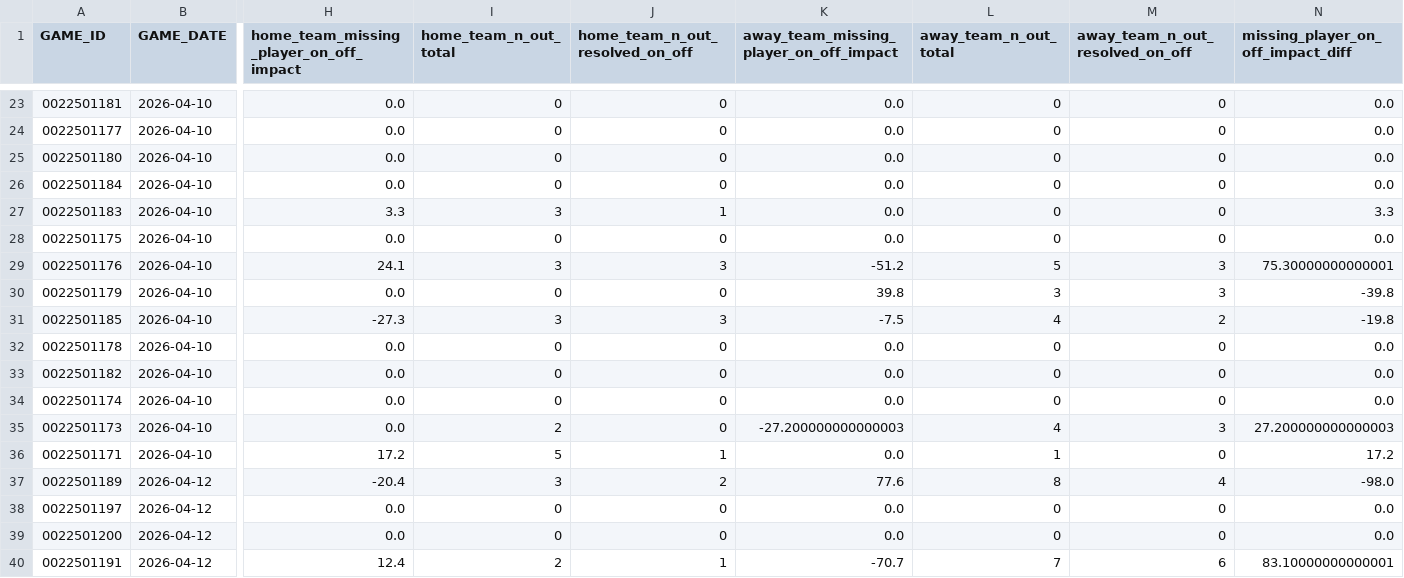
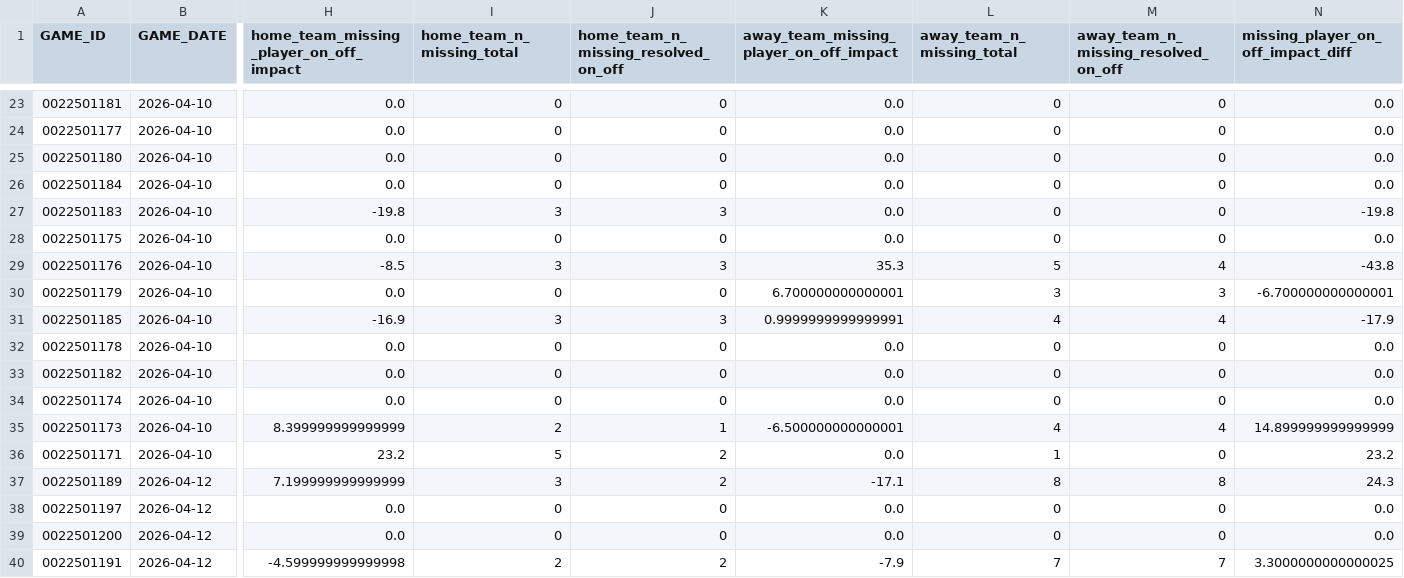
Before and after one commit to omerk1/nba-score-prediction, a CSV file: outputs/on_off_splits_results.csv, drawn as a sheet; only a part is shown, gaps mark what is left out; the diff covers the shown part only; the diff names each change by its address in the sheet, - before the commit and + after, or states it on an @@ line.

Commit message:
feat(on-off-splits): extend backfill to full training window, add CV, weight Doubtful players
Extends the checkpoint backfill (overall/home/away, no vs_opponent) to the
five remaining training seasons (2018-19 through 2022-23), closing the last
coverage gap -- the model's full 8-season training/val/test window now has
complete checkpoint coverage. Re-ran the baseline/treatment MAE comparison at
this coverage level: same small, mixed pattern as every prior round.

Adds an expanding-window CV (5 folds) to check whether the single-split result
was representative. Surfaces a real structural finding: injury_features.sqlite
has zero rows before the injury-report-PDF era starts (2021-10-19), so any
fold whose training window ends earlier has a constant (always-zero) feature
throughout training -- CatBoost never learns to split on it, so baseline and
treatment come out byte-identical. The two earliest folds are excluded from
the comparison as structurally uninformative; the 3 valid folds show
consistent val-side improvement (diff_mae, brier) but still-mixed test-side
and total_mae results.

Also partial-weights Doubtful players (injury_features.doubtful_weight, 0.8)
instead of excluding them entirely, mirroring formula_scorer.compute_team_
deficit's existing convention for the unrelated team-deficit feature.
Questionable/Day-To-Day remain excluded. Renames _n_out_total/
_n_out_resolved_on_off to _n_missing_total/_n_missing_resolved_on_off since
they now count Out+Doubtful together. Effect is near-flat (Doubtful rows are
rare relative to Out), as expected -- a consistency fix, not a lever.

Documented in docs/on_off_splits_log.md section 8. on_off_splits.enabled
stays false -- still not a clean, decisive result.

```diff
--- a/outputs/on_off_splits_results.csv
+++ b/outputs/on_off_splits_results.csv
-I1: home_team_n_out_total
+I1: home_team_n_missing_total
-J1: home_team_n_out_resolved_on_off
+J1: home_team_n_missing_resolved_on_off
-L1: away_team_n_out_total
+L1: away_team_n_missing_total
-M1: away_team_n_out_resolved_on_off
+M1: away_team_n_missing_resolved_on_off
-H27: 3.3
+H27: -19.8
-J27: 1
+J27: 3
-N27: 3.3
+N27: -19.8
-H29: 24.1
+H29: -8.5
-K29: -51.2
+K29: 35.3
-M29: 3
+M29: 4
-N29: 75.30000000000001
+N29: -43.8
-K30: 39.8
+K30: 6.700000000000001
-N30: -39.8
+N30: -6.700000000000001
-H31: -27.3
+H31: -16.9
-K31: -7.5
+K31: 0.9999999999999991
-M31: 2
+M31: 4
-N31: -19.8
+N31: -17.9
-H35: 0.0
+H35: 8.399999999999999
-J35: 0
+J35: 1
-K35: -27.200000000000003
+K35: -6.500000000000001
-M35: 3
+M35: 4
-N35: 27.200000000000003
+N35: 14.899999999999999
-H36: 17.2
+H36: 23.2
-J36: 1
+J36: 2
-N36: 17.2
+N36: 23.2
-H37: -20.4
+H37: 7.199999999999999
-K37: 77.6
+K37: -17.1
-M37: 4
+M37: 8
-N37: -98.0
+N37: 24.3
-H40: 12.4
+H40: -4.599999999999998
-J40: 1
+J40: 2
-K40: -70.7
+K40: -7.9
-M40: 6
+M40: 7
-N40: 83.10000000000001
+N40: 3.3000000000000025
```
Also changed, not shown: 57 edited cells elsewhere in this file, 13 other files.
